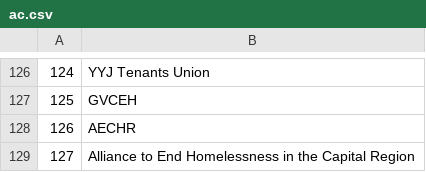
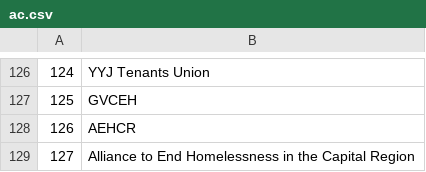
Before and after one commit to alex-jk/SWB-GVCEH, a CSV file: appendices/ac.csv, drawn as a sheet; only a part is shown, gaps mark what is left out.

Commit message:
fixing a typo

```diff
--- a/appendices/ac.csv
+++ b/appendices/ac.csv
@@ -127,3 +127,3 @@
 125,GVCEH
-126,AECHR
+126,AEHCR
 127,Alliance to End Homelessness in the Capital Region
```
